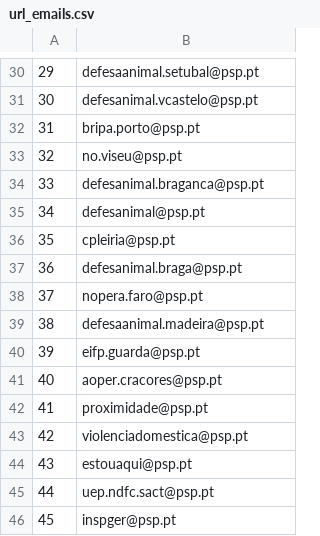
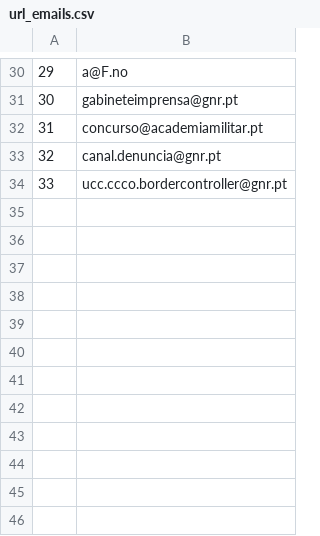
Before and after one commit to neuro-rights/atac, a CSV file: data/contacts/emails/url_emails.csv, drawn as a sheet; only a part is shown, gaps mark what is left out; the diff covers the shown part only.

```diff
--- a/data/contacts/emails/url_emails.csv
+++ b/data/contacts/emails/url_emails.csv
@@ -30,17 +30,5 @@
-29,defesaanimal.setubal@psp.pt
-30,defesanimal.vcastelo@psp.pt
-31,bripa.porto@psp.pt
-32,no.viseu@psp.pt
-33,defesanimal.braganca@psp.pt
-34,defesanimal@psp.pt
-35,cpleiria@psp.pt
-36,defesanimal.braga@psp.pt
-37,nopera.faro@psp.pt
-38,defesaanimal.madeira@psp.pt
-39,eifp.guarda@psp.pt
-40,aoper.cracores@psp.pt
-41,proximidade@psp.pt
-42,violenciadomestica@psp.pt
-43,estouaqui@psp.pt
-44,uep.ndfc.sact@psp.pt
-45,inspger@psp.pt
+29,a@F.no
+30,gabineteimprensa@gnr.pt
+31,concurso@academiamilitar.pt
+32,canal.denuncia@gnr.pt
+33,ucc.ccco.bordercontroller@gnr.pt
```
Also changed, not shown: 28 edited cells elsewhere in this file, 13 other files.
